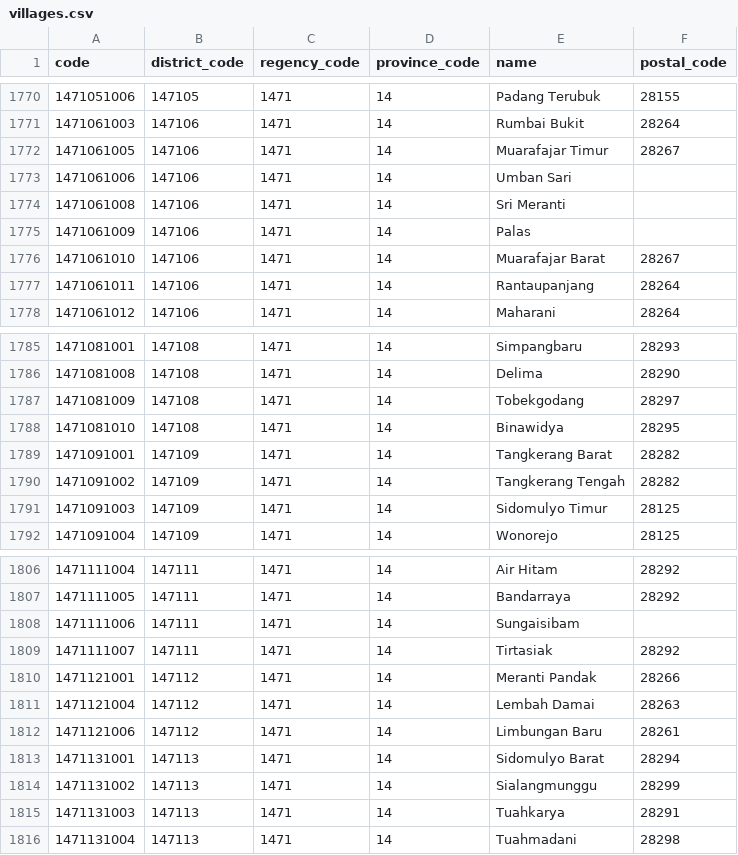
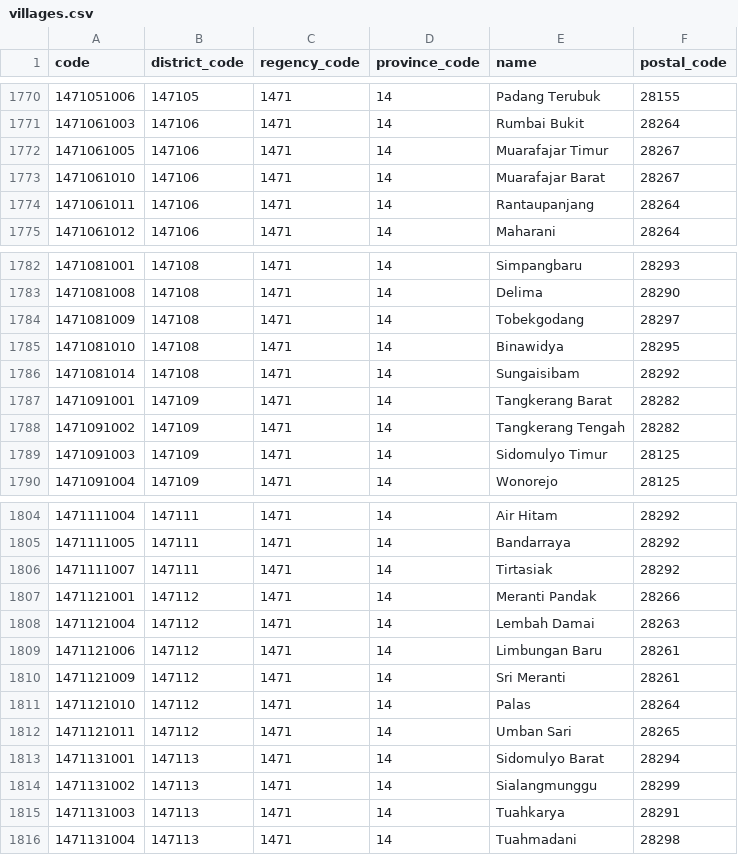
Before and after one commit to creasico/laravel-nusa, a CSV file: resources/static/14/villages.csv, drawn as a sheet; only a part is shown, gaps mark what is left out; removed rows and columns are numbered as before the commit, all else as after; the diff names each change by its address in the sheet, - before the commit and + after, or states it on an @@ line.

```diff
--- a/resources/static/14/villages.csv
+++ b/resources/static/14/villages.csv
-row 1773: 1471061006 | 147106 | 1471 | 14 | Umban Sari
-row 1774: 1471061008 | 147106 | 1471 | 14 | Sri Meranti
-row 1775: 1471061009 | 147106 | 1471 | 14 | Palas
+row 1786: 1471081014 | 147108 | 1471 | 14 | Sungaisibam | 28292
-row 1808: 1471111006 | 147111 | 1471 | 14 | Sungaisibam
+row 1810: 1471121009 | 147112 | 1471 | 14 | Sri Meranti | 28261
+row 1811: 1471121010 | 147112 | 1471 | 14 | Palas | 28264
+row 1812: 1471121011 | 147112 | 1471 | 14 | Umban Sari | 28265
```
Also changed, not shown: resources/static/12/villages.csv, resources/static/33/villages.csv, 15 other files.
